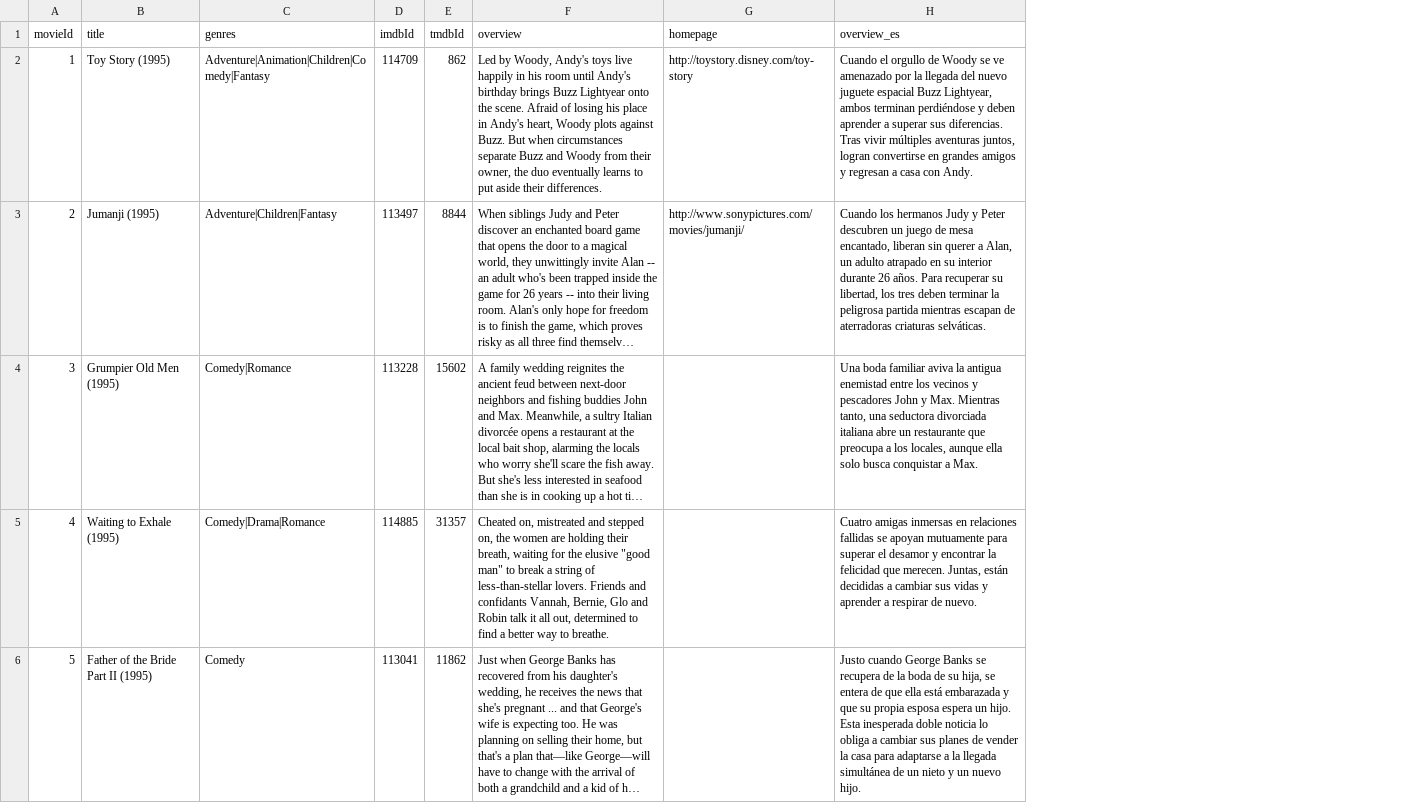
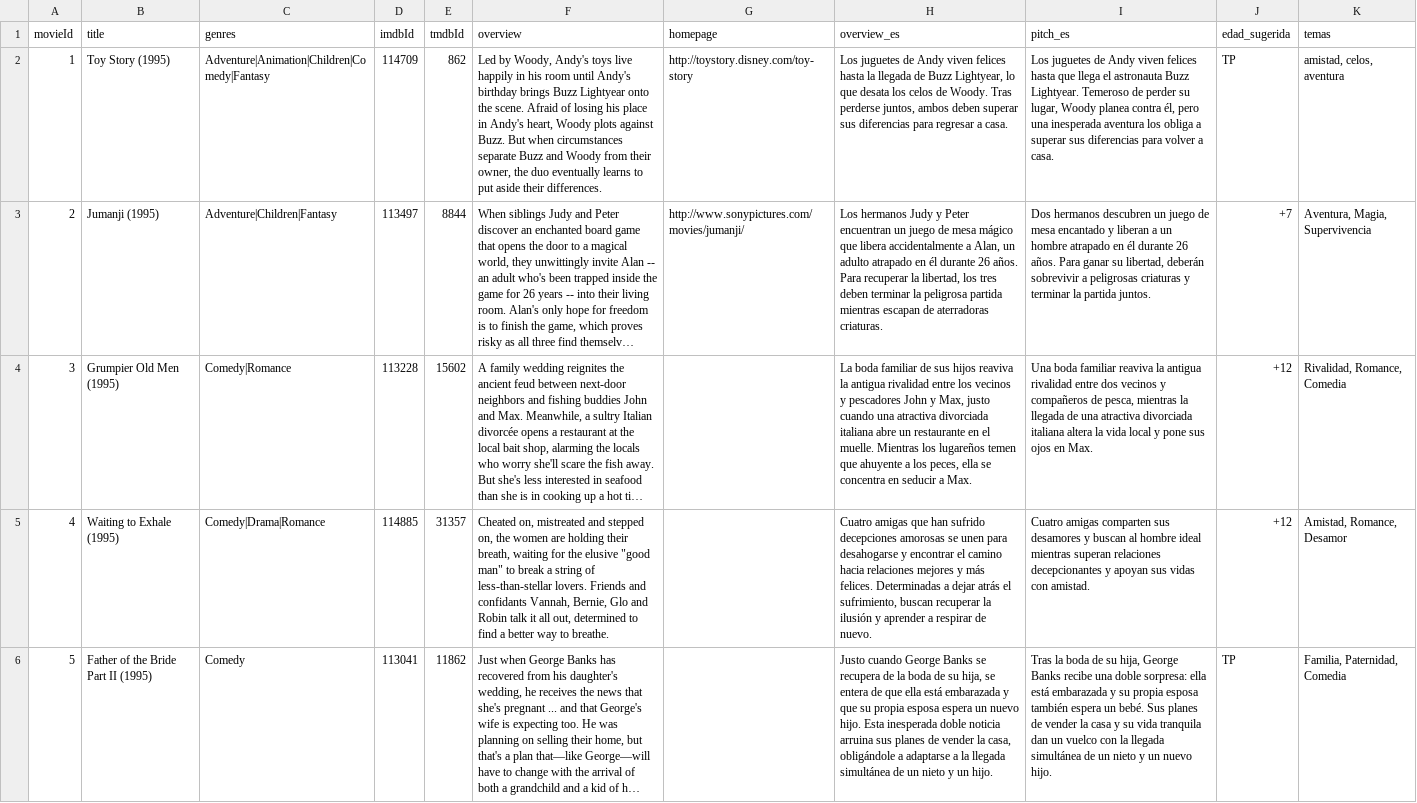
Before and after one commit to txabeRito/tc-catalogo-peliculas, a CSV file: data/processed/movies10_es.csv, drawn as a sheet; only a part is shown; long unchanged cells end in …; the diff covers the shown part only; the diff names each change by its address in the sheet, - before the commit and + after, or states it on an @@ line.

```diff
--- a/data/processed/movies10_es.csv
+++ b/data/processed/movies10_es.csv
+column I (pitch_es), rows 2-6: Los juguetes de Andy viven felices hasta que llega el astronauta Buzz Lightyear. Temeroso de perder su lugar, Woody planea contra él, pero una inesperada aventura los obliga a superar sus diferencias para volver a casa. | Dos hermanos descubren un juego de mesa encantado y liberan a un hombre atrapado en él durante 26 años. Para ganar su libertad, deberán sobrevivir a peligrosas criaturas y terminar la partida juntos. | Una boda familiar reaviva la antigua rivalidad entre dos vecinos y compañeros de pesca, mientras la llegada de una atractiva divorciada italiana altera la vida local y pone sus ojos en Max. | Cuatro amigas comparten sus desamores y buscan al hombre ideal mientras superan relaciones decepcionantes y apoyan sus vidas con amistad. | Tras la boda de su hija, George Banks recibe una doble sorpresa: ella está embarazada y su propia esposa también espera un bebé. Sus planes de vender la casa y su vida tranquila dan un vuelco con la llegada simultánea de un nieto y un nuevo hijo.
+column J (edad_sugerida), rows 2-6: TP | +7 | +12 | +12 | TP
+column K (temas), rows 2-6: amistad, celos, aventura | Aventura, Magia, Supervivencia | Rivalidad, Romance, Comedia | Amistad, Romance, Desamor | Familia, Paternidad, Comedia
-H2 (overview_es): Cuando el orgullo de Woody se ve amenazado por la llegada del nuevo juguete espacial Buzz Lightyear, ambos terminan perdiéndose y deben aprender a superar sus diferencias. Tras vivir múltiples aventuras juntos, logran convertirse en grandes amigos y regresan a casa con Andy.
+H2 (overview_es): Los juguetes de Andy viven felices hasta la llegada de Buzz Lightyear, lo que desata los celos de Woody. Tras perderse juntos, ambos deben superar sus diferencias para regresar a casa.
-H3 (overview_es): Cuando los hermanos Judy y Peter descubren un juego de mesa encantado, liberan sin querer a Alan, un adulto atrapado en su interior durante 26 años. Para recuperar su libertad, los tres deben terminar la peligrosa partida mientras escapan de aterradoras criaturas selváticas.
+H3 (overview_es): Los hermanos Judy y Peter encuentran un juego de mesa mágico que libera accidentalmente a Alan, un adulto atrapado en él durante 26 años. Para recuperar la libertad, los tres deben terminar la peligrosa partida mientras escapan de aterradoras criaturas.
-H4 (overview_es): Una boda familiar aviva la antigua enemistad entre los vecinos y pescadores John y Max. Mientras tanto, una seductora divorciada italiana abre un restaurante que preocupa a los locales, aunque ella solo busca conquistar a Max.
+H4 (overview_es): La boda familiar de sus hijos reaviva la antigua rivalidad entre los vecinos y pescadores John y Max, justo cuando una atractiva divorciada italiana abre un restaurante en el muelle. Mientras los lugareños temen que ahuyente a los peces, ella se concentra en seducir a Max.
-H5 (overview_es): Cuatro amigas inmersas en relaciones fallidas se apoyan mutuamente para superar el desamor y encontrar la felicidad que merecen. Juntas, están decididas a cambiar sus vidas y aprender…
+H5 (overview_es): Cuatro amigas que han sufrido decepciones amorosas se unen para desahogarse y encontrar el camino hacia relaciones mejores y más felices. Determinadas a dejar atrás el sufrimiento, buscan recuperar la ilusión y aprender…
-H6 (overview_es): …espera un hijo. Esta inesperada doble noticia lo obliga a cambiar sus planes de vender la casa para adaptarse a la llegada simultánea de un nieto y un nuevo hijo.
+H6 (overview_es): …espera un nuevo hijo. Esta inesperada doble noticia arruina sus planes de vender la casa, obligándole a adaptarse a la llegada simultánea de un nieto y un hijo.
```
Also changed, not shown: 5 edited cells elsewhere in this file, 1 other file.
